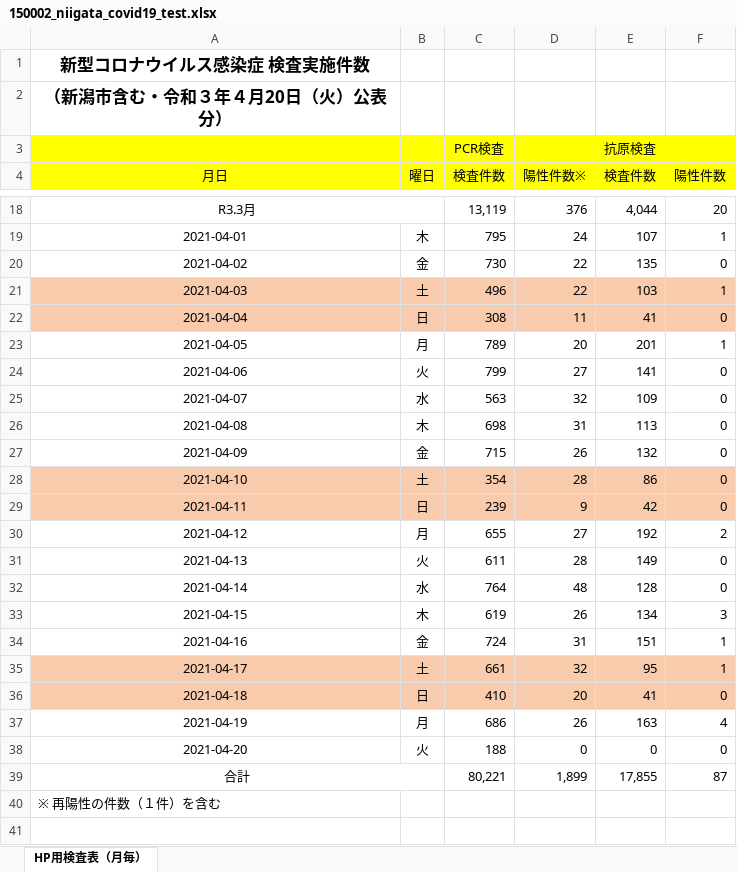
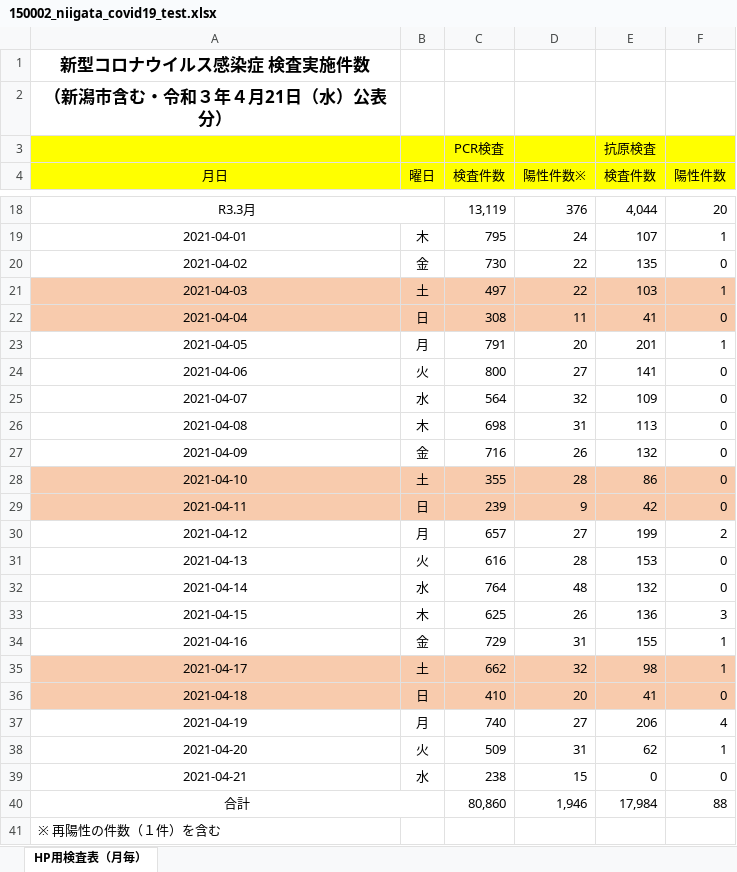
Before and after one commit to CodeForNiigata/covid19-data-niigata, an Excel workbook: dist/xlsx/150002_niigata_covid19_test.xlsx, sheet HP用検査表（月毎）, drawn as a sheet; only a part is shown, gaps mark what is left out; values as stored, in another font and other column widths than the file's, no borders; addresses are those after the commit; the diff names each change by its address in the sheet, - before the commit and + after, or states it on an @@ line.

```diff
--- a/dist/xlsx/150002_niigata_covid19_test.xlsx (sheet HP用検査表（月毎）)
+++ b/dist/xlsx/150002_niigata_covid19_test.xlsx (sheet HP用検査表（月毎）)
-A2 (月日): （新潟市含む・令和３年４月20日（火）公表分）
+A2 (月日): （新潟市含む・令和３年４月21日（水）公表分）
-C21 (検査件数): 496
+C21 (検査件数): 497
-C23 (検査件数): 789
+C23 (検査件数): 791
-C24 (検査件数): 799
+C24 (検査件数): 800
-C25 (検査件数): 563
+C25 (検査件数): 564
-C27 (検査件数): 715
+C27 (検査件数): 716
-C28 (検査件数): 354
+C28 (検査件数): 355
-C30 (検査件数): 655
+C30 (検査件数): 657
-E30 (検査件数): 192
+E30 (検査件数): 199
-C31 (検査件数): 611
+C31 (検査件数): 616
-E31 (検査件数): 149
+E31 (検査件数): 153
-E32 (検査件数): 128
+E32 (検査件数): 132
-C33 (検査件数): 619
+C33 (検査件数): 625
-E33 (検査件数): 134
+E33 (検査件数): 136
-C34 (検査件数): 724
+C34 (検査件数): 729
-E34 (検査件数): 151
+E34 (検査件数): 155
-C35 (検査件数): 661
+C35 (検査件数): 662
-E35 (検査件数): 95
+E35 (検査件数): 98
-C37 (検査件数): 686
+C37 (検査件数): 740
-D37 (陽性件数※): 26
+D37 (陽性件数※): 27
-E37 (検査件数): 163
+E37 (検査件数): 206
-C38 (検査件数): 188
+C38 (検査件数): 509
-D38 (陽性件数※): 0
+D38 (陽性件数※): 31
-E38 (検査件数): 0
+E38 (検査件数): 62
-F38 (陽性件数): 0
+F38 (陽性件数): 1
+row 39: 2021-04-21 | 水 | 238 | 15 | 0 | 0
-C40 (検査件数): 80,221
+C40 (検査件数): 80,860
-D40 (陽性件数※): 1,899
+D40 (陽性件数※): 1,946
-E40 (検査件数): 17,855
+E40 (検査件数): 17,984
-F40 (陽性件数): 87
+F40 (陽性件数): 88
```
Also changed, not shown: 6 other files.
